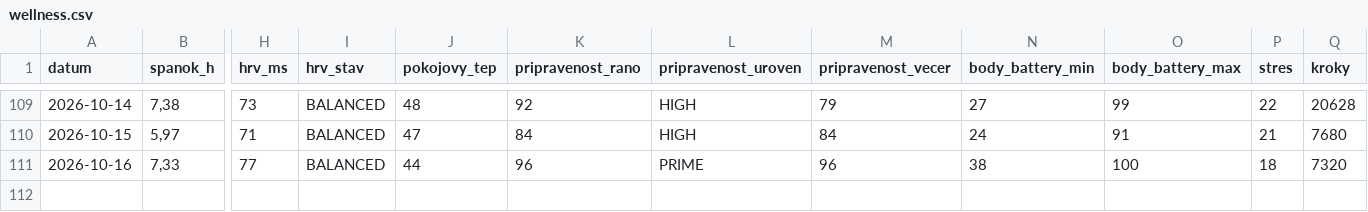
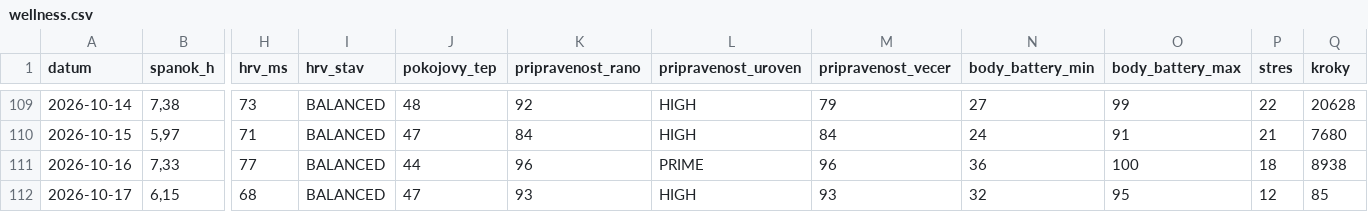
Before and after one commit to panacekm08/relaxrun, a CSV file: wellness.csv, drawn as a sheet; only a part is shown, gaps mark what is left out; rows hold the shown columns only; the diff names each change by its address in the sheet, - before the commit and + after, or states it on an @@ line.

```diff
--- a/wellness.csv
+++ b/wellness.csv
-N111 (body_battery_min): 38
+N111 (body_battery_min): 36
-Q111 (kroky): 7320
+Q111 (kroky): 8938
+row 112: 2026-10-17 | 6,15 | 68 | BALANCED | 47 | 93 | HIGH | 93 | 32 | 95 | 12 | 85
```
Also changed, not shown: 4 other files.
